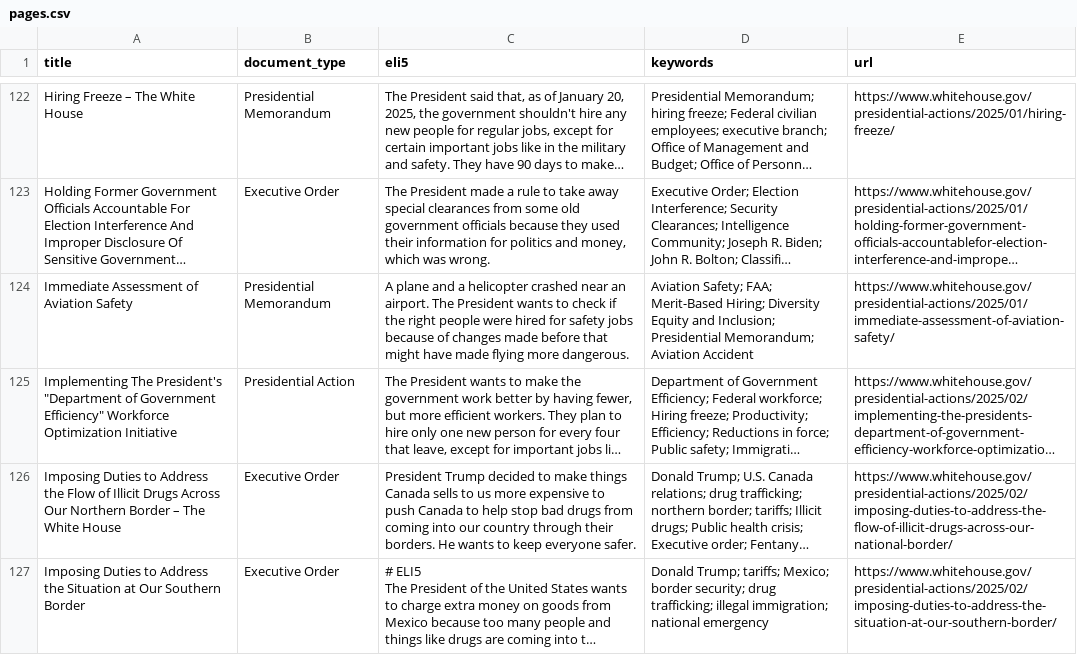
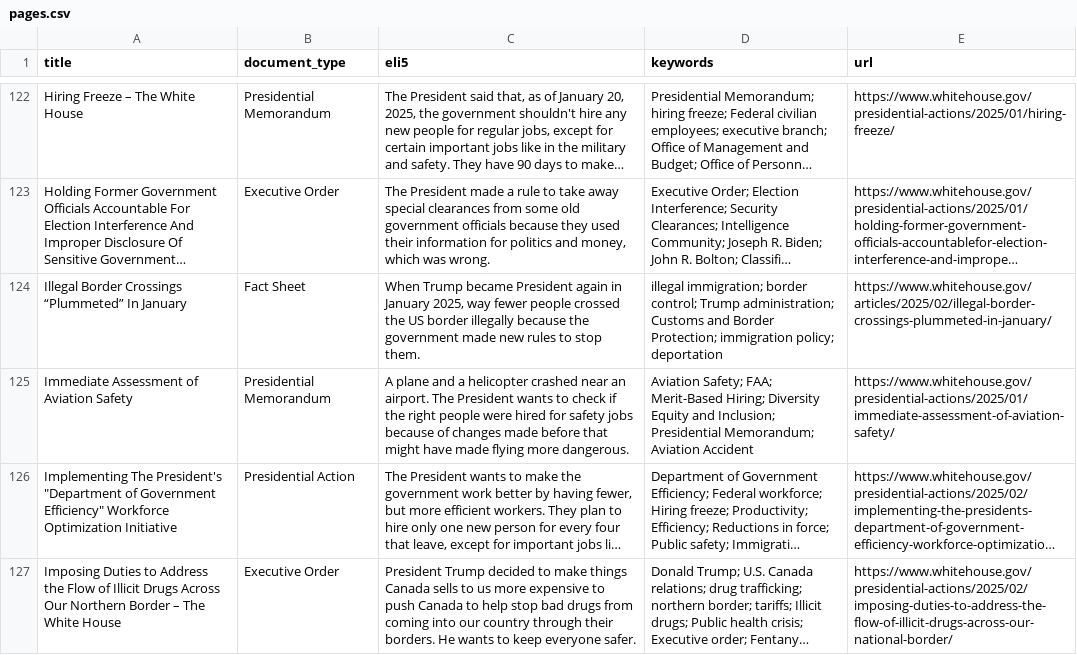
Before and after one commit to mjbommar/wh-pa, a CSV file: pages.csv, drawn as a sheet; only a part is shown, gaps mark what is left out; the shorter side is filled out with more unchanged rows; long unchanged cells end in …; the diff names each change by its address in the sheet, - before the commit and + after, or states it on an @@ line.

```diff
--- a/pages.csv
+++ b/pages.csv
+row 124: Illegal Border Crossings “Plummeted” In January | Fact Sheet | When Trump became President again in January 2025, way fewer people crossed the US border illegally because the government made new rules to stop them. | illegal immigration; border control; Trump administration; Customs and Border Protection; immigration policy; deportation | https://www.whitehouse.gov/articles/2025/02/illegal-border-crossings-plummeted-in-january/
```
Also changed, not shown: 3 other files.
